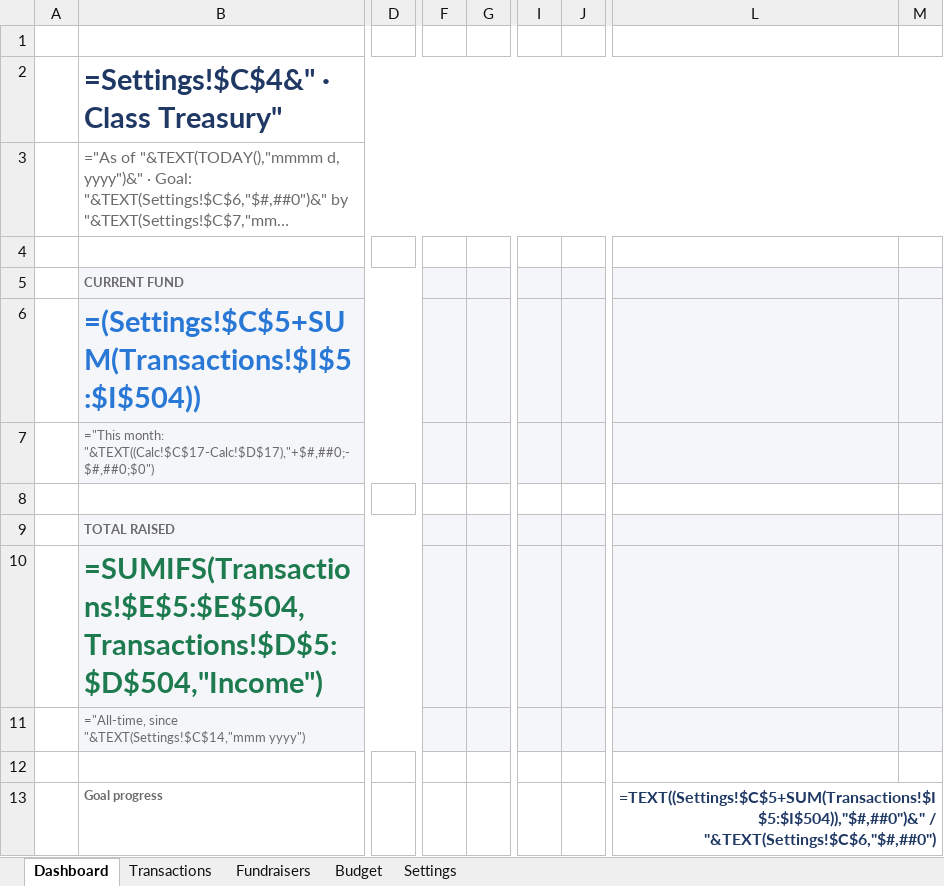
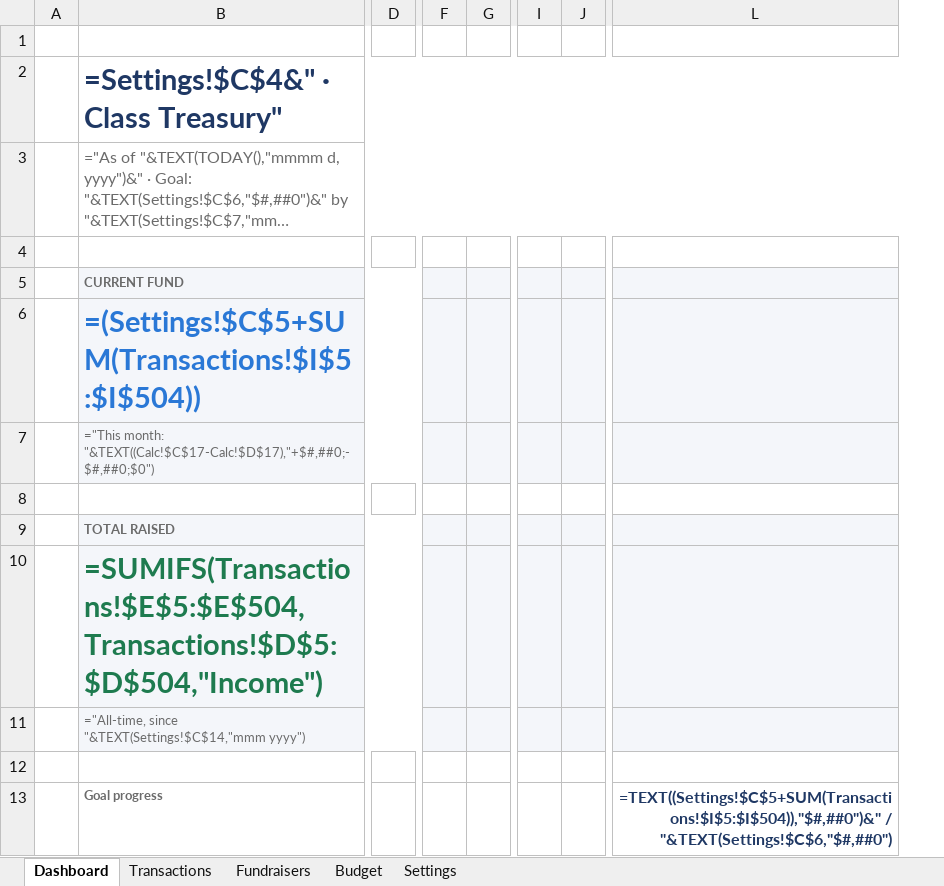
Before and after one commit to schitkara1/Study, an Excel workbook: Class_Treasury_Dashboard.xlsx, sheet Dashboard, drawn as a sheet; only a part is shown, gaps mark what is left out; long unchanged cells end in …; values as stored, in another font and other column widths than the file's, no borders; formulas without a stored value are shown as written; charts and pictures and conditional formats not drawn; removed rows and columns are numbered as before the commit, all else as after; the diff covers the shown part only; the diff names each change by its address in the sheet, - before the commit and + after, or states it on an @@ line.

```diff
--- a/Class_Treasury_Dashboard.xlsx (sheet Dashboard)
+++ b/Class_Treasury_Dashboard.xlsx (sheet Dashboard)
-column D, empty
+column D, empty
-column F, empty
-column G, empty
+column F, empty
+column G, empty
-column I, empty
-column J, empty
+column I, empty
+column J, empty
-column M, empty
-L13:M13 merged
```
Also changed, not shown: 8 removed rows elsewhere in this sheet, charts or pictures.
